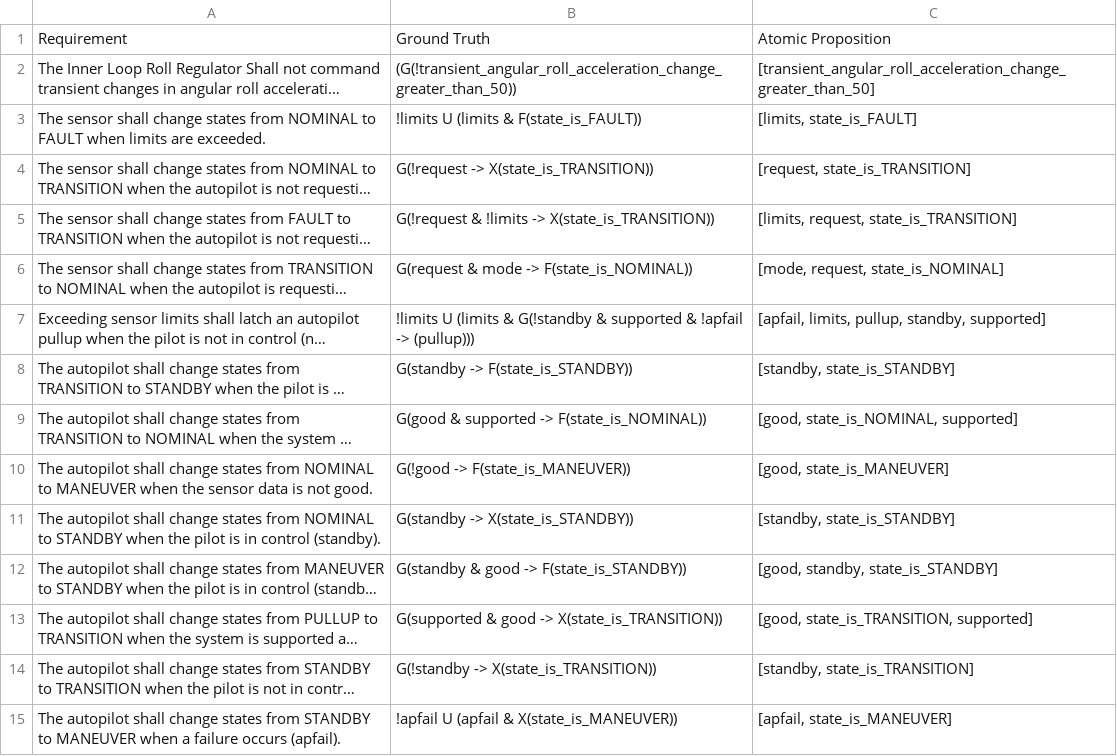
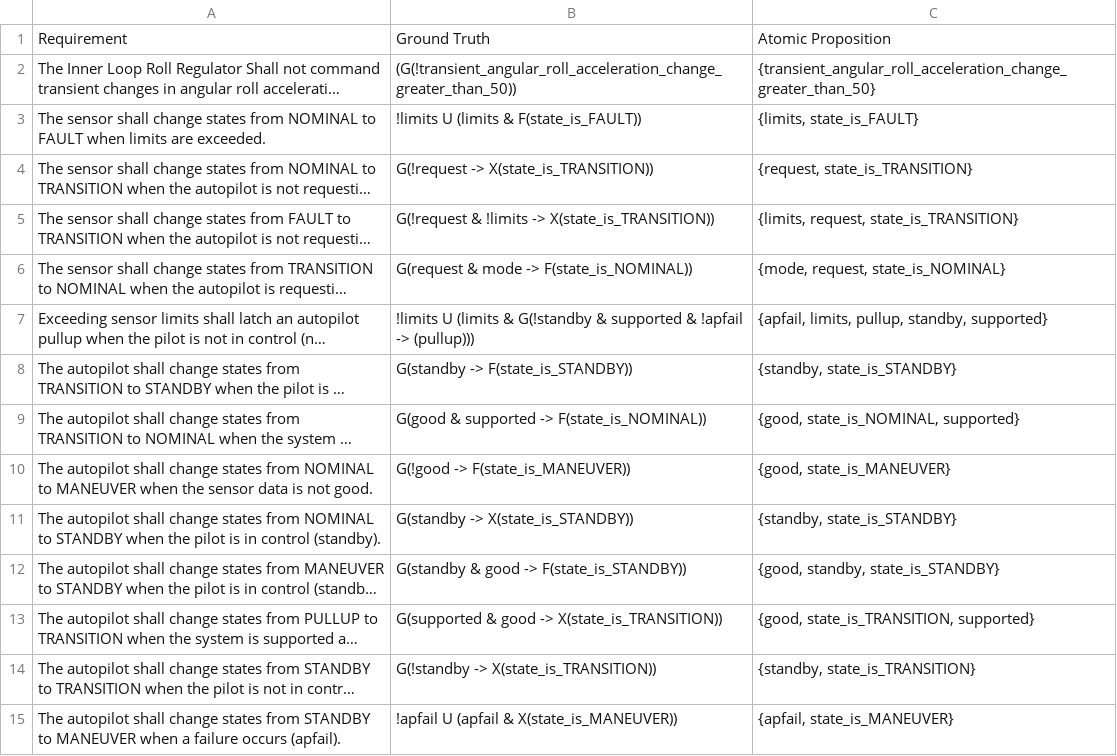
Before and after one commit to AndraXXXus/Mutation, a CSV file: HumanDataProcessed/ARTEMIS_processed_dataset.csv, drawn as a sheet; only a part is shown; long unchanged cells end in …; the diff covers the shown part only; the diff names each change by its address in the sheet, - before the commit and + after, or states it on an @@ line.

```diff
--- a/HumanDataProcessed/ARTEMIS_processed_dataset.csv
+++ b/HumanDataProcessed/ARTEMIS_processed_dataset.csv
-C2: [transient_angular_roll_acceleration_change_greater_than_50]
+C2: {transient_angular_roll_acceleration_change_greater_than_50}
-C3: [limits, state_is_FAULT]
+C3: {limits, state_is_FAULT}
-C4: [request, state_is_TRANSITION]
+C4: {request, state_is_TRANSITION}
-C5: [limits, request, state_is_TRANSITION]
+C5: {limits, request, state_is_TRANSITION}
-C6: [mode, request, state_is_NOMINAL]
+C6: {mode, request, state_is_NOMINAL}
-C7: [apfail, limits, pullup, standby, supported]
+C7: {apfail, limits, pullup, standby, supported}
-C8: [standby, state_is_STANDBY]
+C8: {standby, state_is_STANDBY}
-C9: [good, state_is_NOMINAL, supported]
+C9: {good, state_is_NOMINAL, supported}
-C10: [good, state_is_MANEUVER]
+C10: {good, state_is_MANEUVER}
-C11: [standby, state_is_STANDBY]
+C11: {standby, state_is_STANDBY}
-C12: [good, standby, state_is_STANDBY]
+C12: {good, standby, state_is_STANDBY}
-C13: [good, state_is_TRANSITION, supported]
+C13: {good, state_is_TRANSITION, supported}
-C14: [standby, state_is_TRANSITION]
+C14: {standby, state_is_TRANSITION}
-C15: [apfail, state_is_MANEUVER]
+C15: {apfail, state_is_MANEUVER}
```
Also changed, not shown: 112 edited cells elsewhere in this file, HumanDataProcessed/DWYER_processed_dataset.csv, HumanDataProcessed/SPACEWIRE_processed_dataset.csv, 1 other file.
